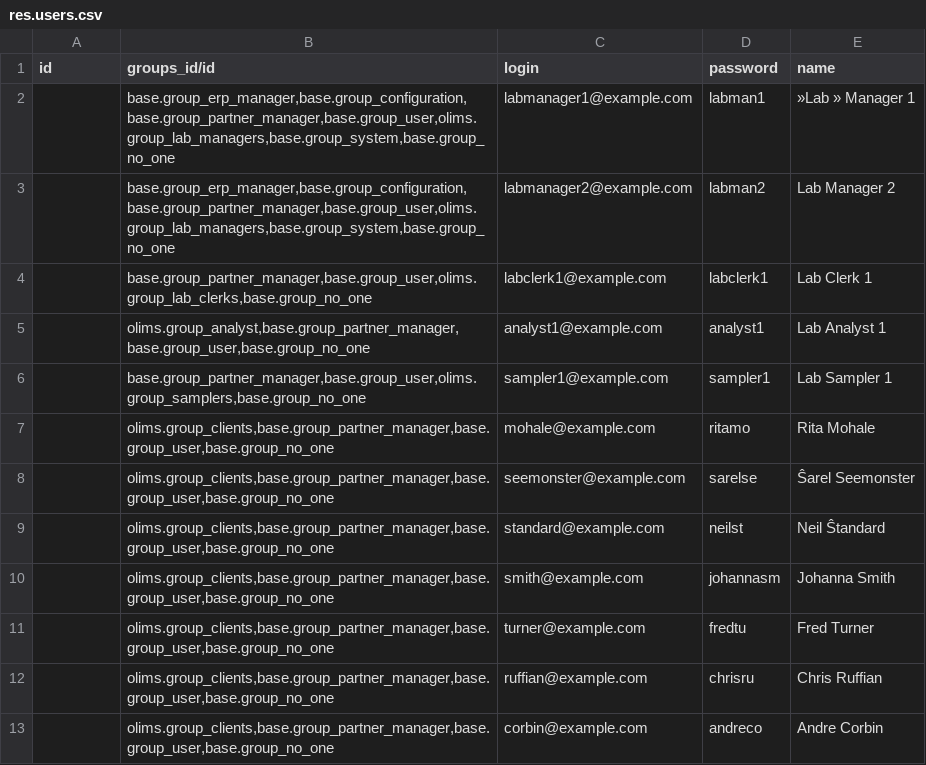
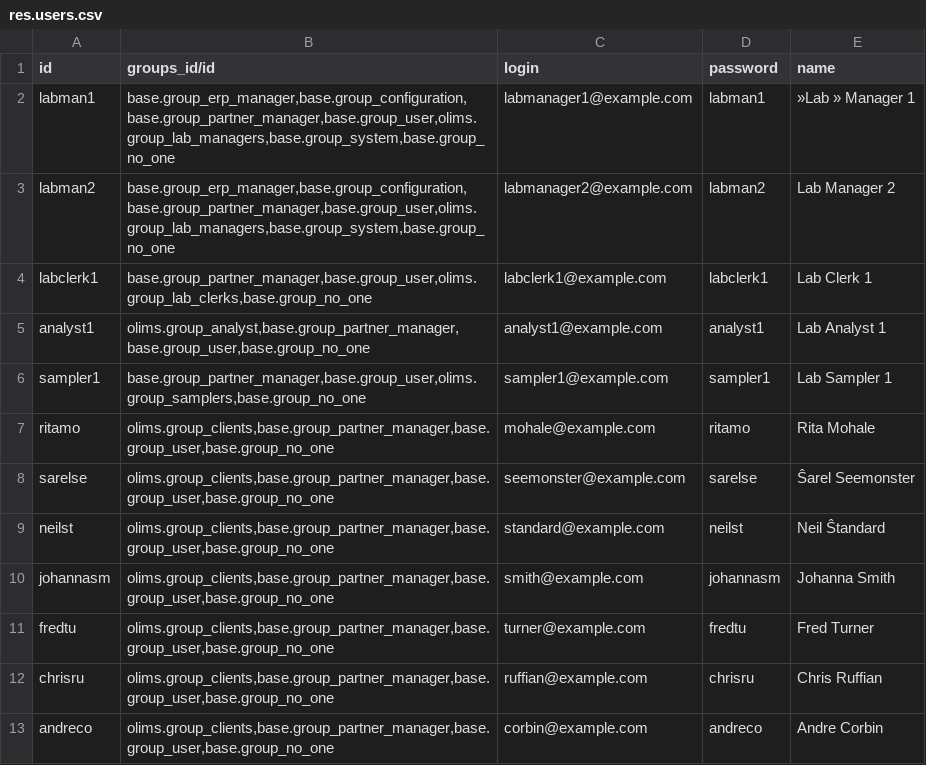
Before and after one commit to yasir1brahim/OLiMS, a CSV file: data/res.users.csv, drawn as a sheet.

Commit message:
Revert "Removed "id" from users.csv as it has issue of unique constraint."
This reverts commit c09acdd4e6594c1385834632864b9b8e19a0b28c.

```diff
--- a/data/res.users.csv
+++ b/data/res.users.csv
@@ -1,13 +1,13 @@
 id,groups_id/id,login,password,name
-,"base.group_erp_manager,base.group_configuration,base.group_partner_manager,base.group_user,olims.group_lab_managers,base.group_system,base.group_no_one",labmanager1@example.com,labman1,»Lab » Manager 1
-,"base.group_erp_manager,base.group_configuration,base.group_partner_manager,base.group_user,olims.group_lab_managers,base.group_system,base.group_no_one",labmanager2@example.com,labman2,Lab Manager 2
-,"base.group_partner_manager,base.group_user,olims.group_lab_clerks,base.group_no_one",labclerk1@example.com,labclerk1,Lab Clerk 1
-,"olims.group_analyst,base.group_partner_manager,base.group_user,base.group_no_one",analyst1@example.com,analyst1,Lab Analyst 1
-,"base.group_partner_manager,base.group_user,olims.group_samplers,base.group_no_one",sampler1@example.com,sampler1,Lab Sampler 1
-,"olims.group_clients,base.group_partner_manager,base.group_user,base.group_no_one",mohale@example.com,ritamo,Rita Mohale
-,"olims.group_clients,base.group_partner_manager,base.group_user,base.group_no_one",seemonster@example.com,sarelse,Ŝarel Seemonster
-,"olims.group_clients,base.group_partner_manager,base.group_user,base.group_no_one",standard@example.com,neilst,Neil Ŝtandard
-,"olims.group_clients,base.group_partner_manager,base.group_user,base.group_no_one",smith@example.com,johannasm,Johanna Smith
-,"olims.group_clients,base.group_partner_manager,base.group_user,base.group_no_one",turner@example.com,fredtu,Fred Turner
-,"olims.group_clients,base.group_partner_manager,base.group_user,base.group_no_one",ruffian@example.com,chrisru,Chris Ruffian
-,"olims.group_clients,base.group_partner_manager,base.group_user,base.group_no_one",corbin@example.com,andreco,Andre Corbin
+labman1,"base.group_erp_manager,base.group_configuration,base.group_partner_manager,base.group_user,olims.group_lab_managers,base.group_system,base.group_no_one",labmanager1@example.com,labman1,»Lab » Manager 1
+labman2,"base.group_erp_manager,base.group_configuration,base.group_partner_manager,base.group_user,olims.group_lab_managers,base.group_system,base.group_no_one",labmanager2@example.com,labman2,Lab Manager 2
+labclerk1,"base.group_partner_manager,base.group_user,olims.group_lab_clerks,base.group_no_one",labclerk1@example.com,labclerk1,Lab Clerk 1
+analyst1,"olims.group_analyst,base.group_partner_manager,base.group_user,base.group_no_one",analyst1@example.com,analyst1,Lab Analyst 1
+sampler1,"base.group_partner_manager,base.group_user,olims.group_samplers,base.group_no_one",sampler1@example.com,sampler1,Lab Sampler 1
+ritamo,"olims.group_clients,base.group_partner_manager,base.group_user,base.group_no_one",mohale@example.com,ritamo,Rita Mohale
+sarelse,"olims.group_clients,base.group_partner_manager,base.group_user,base.group_no_one",seemonster@example.com,sarelse,Ŝarel Seemonster
+neilst,"olims.group_clients,base.group_partner_manager,base.group_user,base.group_no_one",standard@example.com,neilst,Neil Ŝtandard
+johannasm,"olims.group_clients,base.group_partner_manager,base.group_user,base.group_no_one",smith@example.com,johannasm,Johanna Smith
+fredtu,"olims.group_clients,base.group_partner_manager,base.group_user,base.group_no_one",turner@example.com,fredtu,Fred Turner
+chrisru,"olims.group_clients,base.group_partner_manager,base.group_user,base.group_no_one",ruffian@example.com,chrisru,Chris Ruffian
+andreco,"olims.group_clients,base.group_partner_manager,base.group_user,base.group_no_one",corbin@example.com,andreco,Andre Corbin
```
